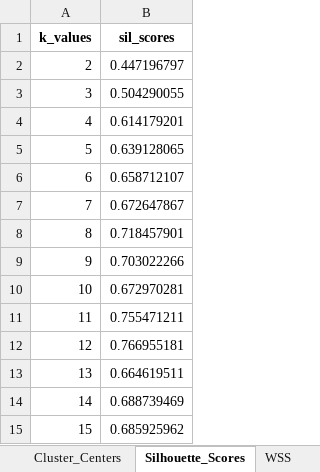
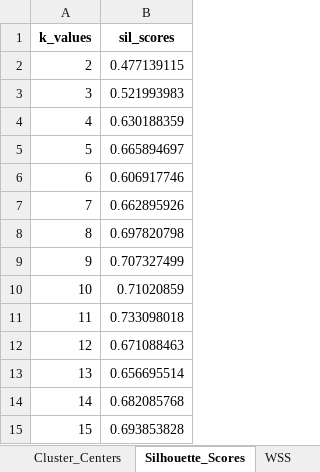
Before and after one commit to rasidilhani/Ordinal_Patterns_R, an Excel workbook: Results/Convex_combination/Clustering/n10000/Clustering_Results.xlsx, sheet Silhouette_Scores, drawn as a sheet; values as stored, in another font and other column widths than the file's, no borders; the diff names each change by its address in the sheet, - before the commit and + after, or states it on an @@ line.

```diff
--- a/Results/Convex_combination/Clustering/n10000/Clustering_Results.xlsx (sheet Silhouette_Scores)
+++ b/Results/Convex_combination/Clustering/n10000/Clustering_Results.xlsx (sheet Silhouette_Scores)
-B2 (sil_scores): 0.447196797
+B2 (sil_scores): 0.477139115
-B3 (sil_scores): 0.504290055
+B3 (sil_scores): 0.521993983
-B4 (sil_scores): 0.614179201
+B4 (sil_scores): 0.630188359
-B5 (sil_scores): 0.639128065
+B5 (sil_scores): 0.665894697
-B6 (sil_scores): 0.658712107
+B6 (sil_scores): 0.606917746
-B7 (sil_scores): 0.672647867
+B7 (sil_scores): 0.662895926
-B8 (sil_scores): 0.718457901
+B8 (sil_scores): 0.697820798
-B9 (sil_scores): 0.703022266
+B9 (sil_scores): 0.707327499
-B10 (sil_scores): 0.672970281
+B10 (sil_scores): 0.71020859
-B11 (sil_scores): 0.755471211
+B11 (sil_scores): 0.733098018
-B12 (sil_scores): 0.766955181
+B12 (sil_scores): 0.671088463
-B13 (sil_scores): 0.664619511
+B13 (sil_scores): 0.656695514
-B14 (sil_scores): 0.688739469
+B14 (sil_scores): 0.682085768
-B15 (sil_scores): 0.685925962
+B15 (sil_scores): 0.693853828
```
Also changed, not shown: sheet Cluster_Assignments, sheet Cluster_Centers, sheet WSS, Data/Convex_combination/D4_Data/HC_Results_D4.xlsx, Results/Convex_combination/Clustering/n10000/Correlation.xlsx, 50 other files.
